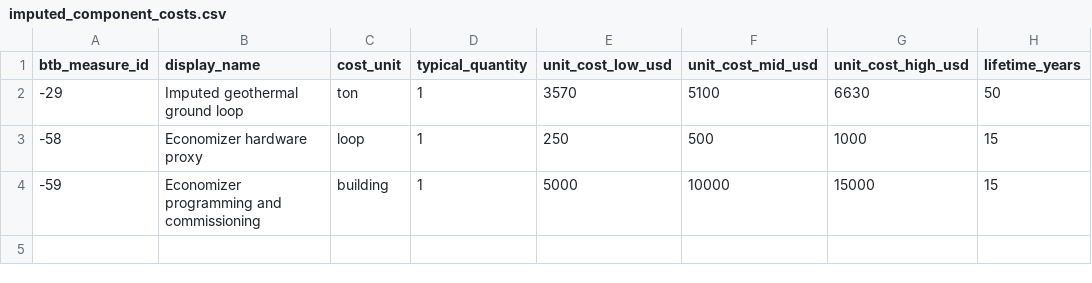
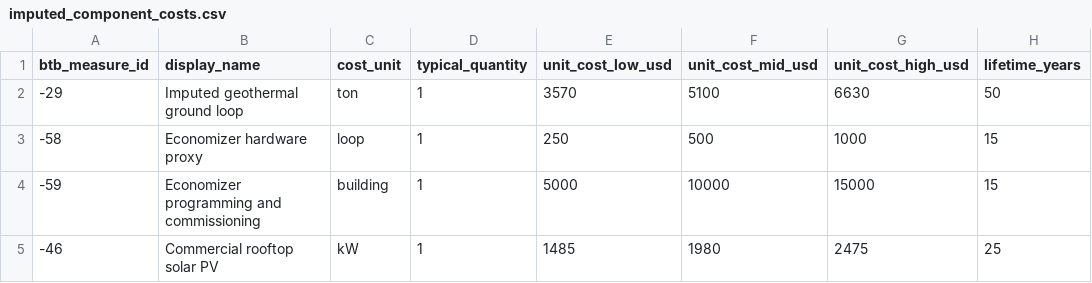
Before and after one commit to wegry/DS5500, a CSV file: dbt/seeds/imputed_component_costs.csv, drawn as a sheet.

```diff
--- a/dbt/seeds/imputed_component_costs.csv
+++ b/dbt/seeds/imputed_component_costs.csv
@@ -4 +4,2 @@ btb_measure_id,display_name,cost_unit,typical_quantity,unit_cost_low_usd,unit_co
 -59,Economizer programming and commissioning,building,1,5000,10000,15000,15
+-46,Commercial rooftop solar PV,kW,1,1485,1980,2475,25
```
Also changed, not shown: dbt/seeds/comstock_package_components.csv, 9 other files.
